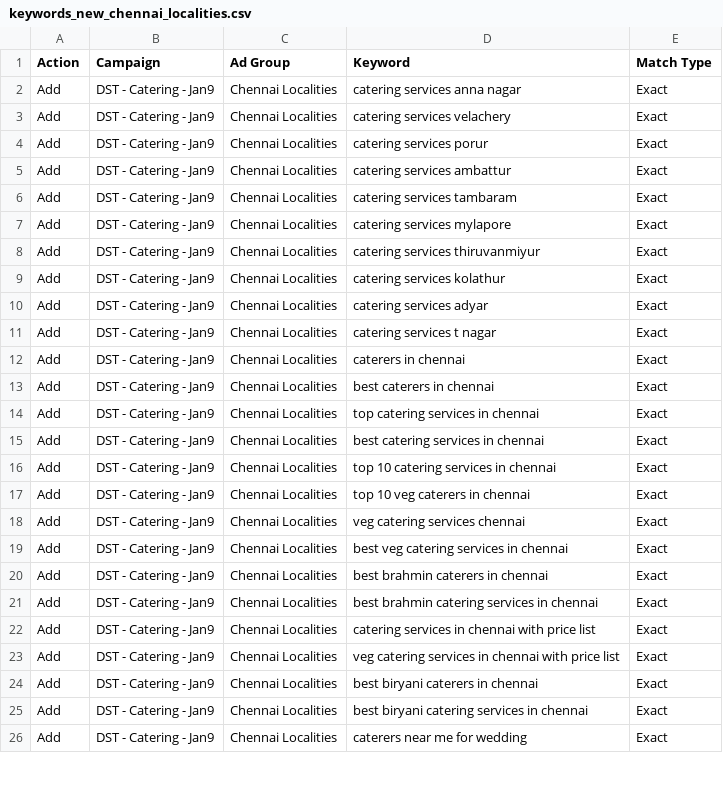
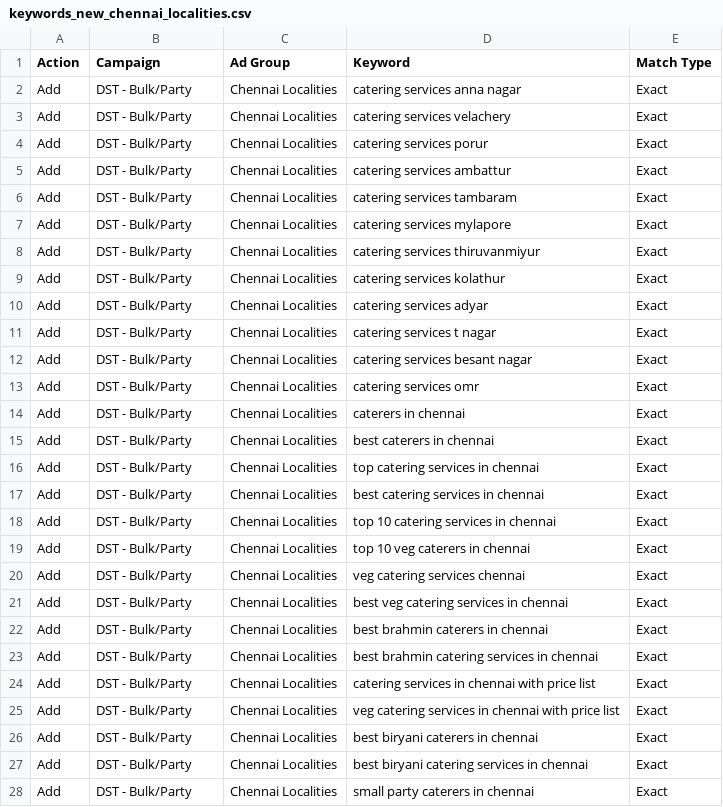
Before and after one commit to maniraj-crypto/Sherohomefood, a CSV file: google_ads/keywords_new_chennai_localities.csv, drawn as a sheet; only a part is shown; the diff covers the shown part only.

```diff
--- a/google_ads/keywords_new_chennai_localities.csv
+++ b/google_ads/keywords_new_chennai_localities.csv
@@ -1,26 +1,28 @@
 Action,Campaign,Ad Group,Keyword,Match Type
-Add,DST - Catering - Jan9,Chennai Localities,catering services anna nagar,Exact
-Add,DST - Catering - Jan9,Chennai Localities,catering services velachery,Exact
-Add,DST - Catering - Jan9,Chennai Localities,catering services porur,Exact
-Add,DST - Catering - Jan9,Chennai Localities,catering services ambattur,Exact
-Add,DST - Catering - Jan9,Chennai Localities,catering services tambaram,Exact
-Add,DST - Catering - Jan9,Chennai Localities,catering services mylapore,Exact
-Add,DST - Catering - Jan9,Chennai Localities,catering services thiruvanmiyur,Exact
-Add,DST - Catering - Jan9,Chennai Localities,catering services kolathur,Exact
-Add,DST - Catering - Jan9,Chennai Localities,catering services adyar,Exact
-Add,DST - Catering - Jan9,Chennai Localities,catering services t nagar,Exact
-Add,DST - Catering - Jan9,Chennai Localities,caterers in chennai,Exact
-Add,DST - Catering - Jan9,Chennai Localities,best caterers in chennai,Exact
-Add,DST - Catering - Jan9,Chennai Localities,top catering services in chennai,Exact
-Add,DST - Catering - Jan9,Chennai Localities,best catering services in chennai,Exact
-Add,DST - Catering - Jan9,Chennai Localities,top 10 catering services in chennai,Exact
-Add,DST - Catering - Jan9,Chennai Localities,top 10 veg caterers in chennai,Exact
-Add,DST - Catering - Jan9,Chennai Localities,veg catering services chennai,Exact
-Add,DST - Catering - Jan9,Chennai Localities,best veg catering services in chennai,Exact
-Add,DST - Catering - Jan9,Chennai Localities,best brahmin caterers in chennai,Exact
-Add,DST - Catering - Jan9,Chennai Localities,best brahmin catering services in chennai,Exact
-Add,DST - Catering - Jan9,Chennai Localities,catering services in chennai with price list,Exact
-Add,DST - Catering - Jan9,Chennai Localities,veg catering services in chennai with price list,Exact
-Add,DST - Catering - Jan9,Chennai Localities,best biryani caterers in chennai,Exact
-Add,DST - Catering - Jan9,Chennai Localities,best biryani catering services in chennai,Exact
-Add,DST - Catering - Jan9,Chennai Localities,caterers near me for wedding,Exact
+Add,DST - Bulk/Party,Chennai Localities,catering services anna nagar,Exact
+Add,DST - Bulk/Party,Chennai Localities,catering services velachery,Exact
+Add,DST - Bulk/Party,Chennai Localities,catering services porur,Exact
+Add,DST - Bulk/Party,Chennai Localities,catering services ambattur,Exact
+Add,DST - Bulk/Party,Chennai Localities,catering services tambaram,Exact
+Add,DST - Bulk/Party,Chennai Localities,catering services mylapore,Exact
+Add,DST - Bulk/Party,Chennai Localities,catering services thiruvanmiyur,Exact
+Add,DST - Bulk/Party,Chennai Localities,catering services kolathur,Exact
+Add,DST - Bulk/Party,Chennai Localities,catering services adyar,Exact
+Add,DST - Bulk/Party,Chennai Localities,catering services t nagar,Exact
+Add,DST - Bulk/Party,Chennai Localities,catering services besant nagar,Exact
+Add,DST - Bulk/Party,Chennai Localities,catering services omr,Exact
+Add,DST - Bulk/Party,Chennai Localities,caterers in chennai,Exact
+Add,DST - Bulk/Party,Chennai Localities,best caterers in chennai,Exact
+Add,DST - Bulk/Party,Chennai Localities,top catering services in chennai,Exact
+Add,DST - Bulk/Party,Chennai Localities,best catering services in chennai,Exact
+Add,DST - Bulk/Party,Chennai Localities,top 10 catering services in chennai,Exact
+Add,DST - Bulk/Party,Chennai Localities,top 10 veg caterers in chennai,Exact
+Add,DST - Bulk/Party,Chennai Localities,veg catering services chennai,Exact
+Add,DST - Bulk/Party,Chennai Localities,best veg catering services in chennai,Exact
+Add,DST - Bulk/Party,Chennai Localities,best brahmin caterers in chennai,Exact
+Add,DST - Bulk/Party,Chennai Localities,best brahmin catering services in chennai,Exact
+Add,DST - Bulk/Party,Chennai Localities,catering services in chennai with price list,Exact
+Add,DST - Bulk/Party,Chennai Localities,veg catering services in chennai with price list,Exact
+Add,DST - Bulk/Party,Chennai Localities,best biryani caterers in chennai,Exact
+Add,DST - Bulk/Party,Chennai Localities,best biryani catering services in chennai,Exact
+Add,DST - Bulk/Party,Chennai Localities,small party caterers in chennai,Exact
```
Also changed, not shown: 3 added rows and 8 edited cells elsewhere in this file, google_ads/keywords_competitor_conquest.csv, google_ads/negatives_additional.csv, 2 other files.
